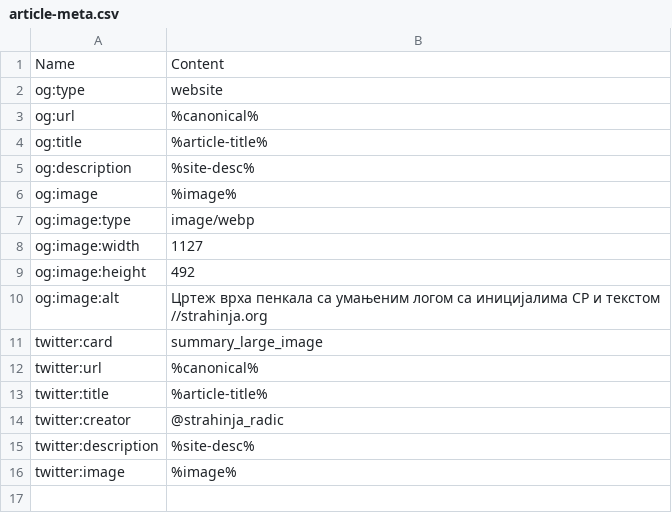
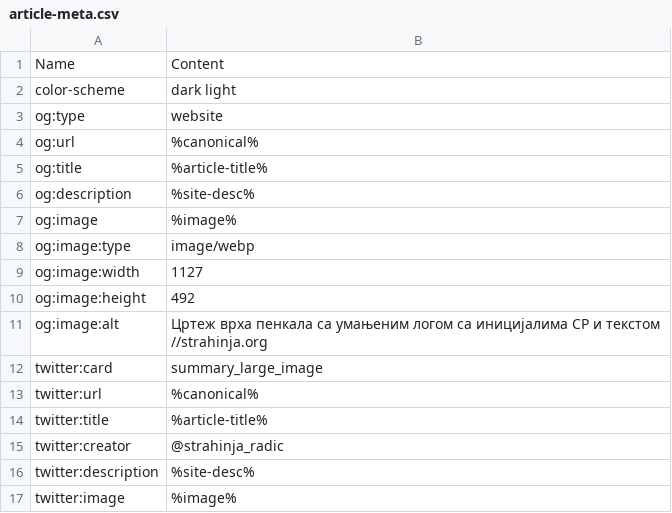
Before and after one commit to Strahinja/strahinja-org-slw, a CSV file: blog/article-meta.csv, drawn as a sheet.

Commit message:
Added light and dark themes and theme switching support
Signed-off-by: Страхиња Радић <contact@strahinja.org>

```diff
--- a/blog/article-meta.csv
+++ b/blog/article-meta.csv
@@ -1,2 +1,3 @@
 "Name","Content"
+"color-scheme","dark light"
 "og:type","website"
```
Also changed, not shown: blog/index-meta.csv, index-meta.csv, 14 other files.
